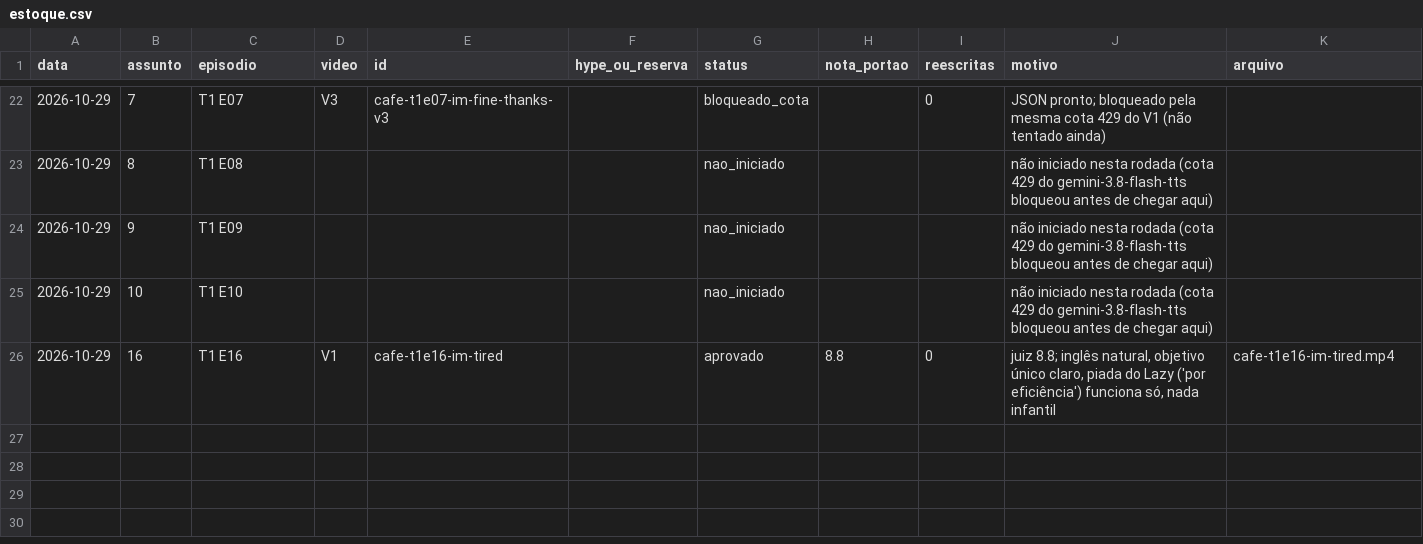
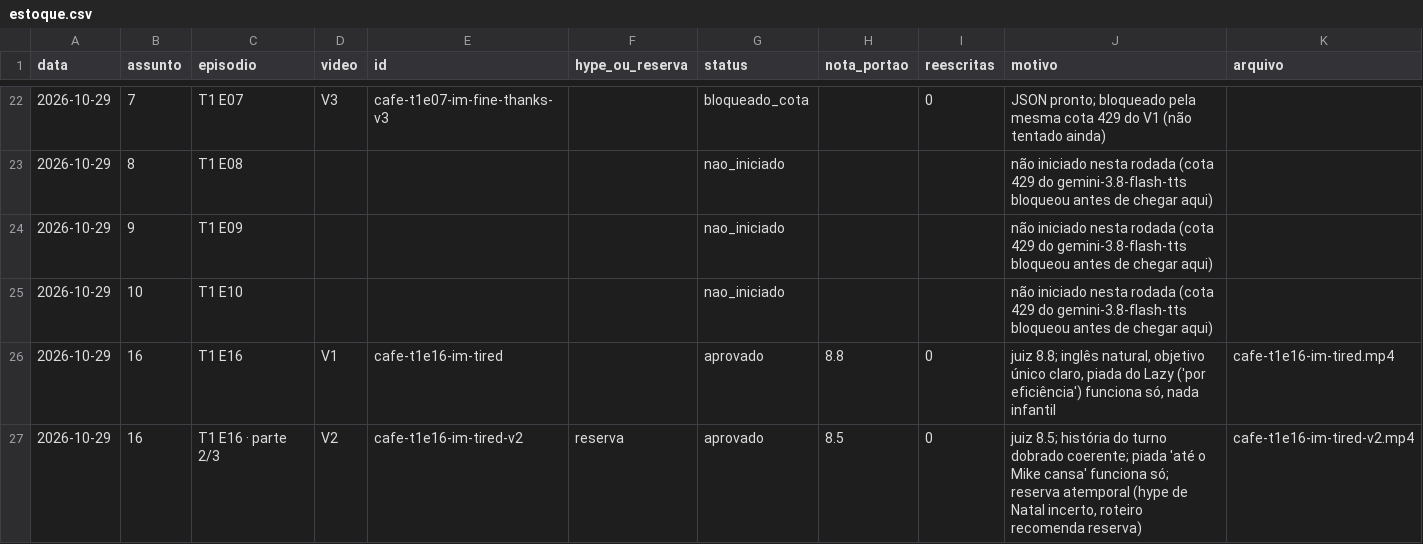
Before and after one commit to babalooz/grimoire-tome-1, a CSV file: canal-idiomas/estoque.csv, drawn as a sheet; only a part is shown, gaps mark what is left out; the diff names each change by its address in the sheet, - before the commit and + after, or states it on an @@ line.

```diff
--- a/canal-idiomas/estoque.csv
+++ b/canal-idiomas/estoque.csv
+row 27: 2026-10-29 | 16 | T1 E16 · parte 2/3 | V2 | cafe-t1e16-im-tired-v2 | reserva | aprovado | 8.5 | 0 | juiz 8.5; história do turno dobrado coerente; piada 'até o Mike cansa' funciona só; reserva atemporal (hype de Natal incerto, roteiro recomenda reserva) | cafe-t1e16-im-tired-v2.mp4
```
